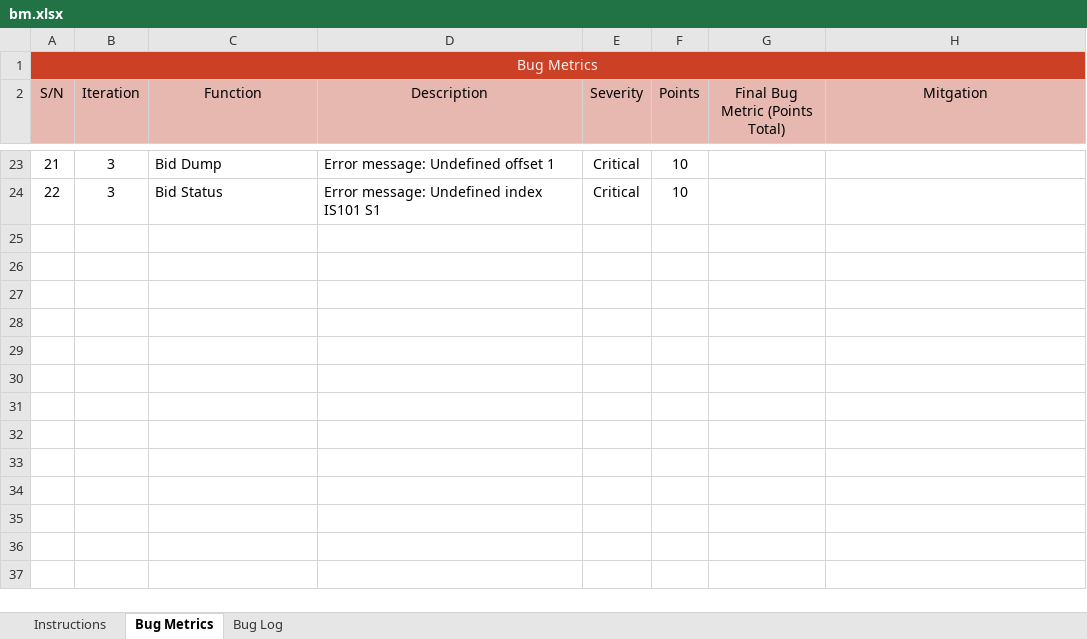
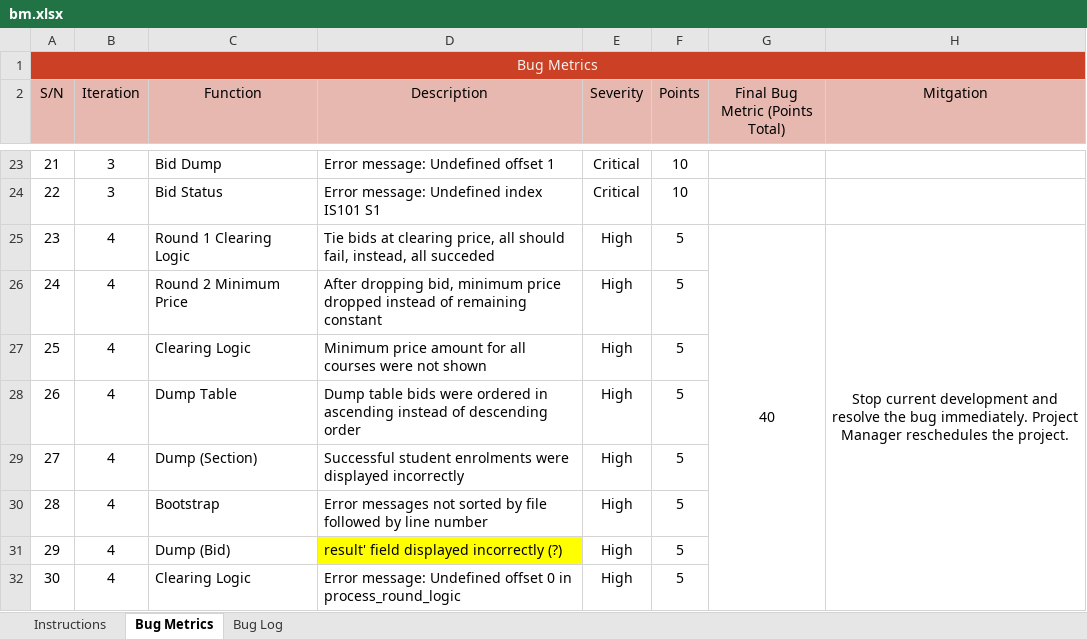
Before and after one commit to weichen-0/Bidding-Online-System, an Excel workbook: metrics/bm.xlsx, sheet Bug Metrics, drawn as a sheet; only a part is shown, gaps mark what is left out; values as stored, in another font and other column widths than the file's, no borders; conditional formats not drawn; the diff names each change by its address in the sheet, - before the commit and + after, or states it on an @@ line.

```diff
--- a/metrics/bm.xlsx (sheet Bug Metrics)
+++ b/metrics/bm.xlsx (sheet Bug Metrics)
+row 25: 23 | 4 | Round 1 Clearing Logic | Tie bids at clearing price, all should fail, instead, all succeded | High | 5 | 40 | Stop current development and resolve the bug immediately. Project Manager reschedules the project.
+row 26: 24 | 4 | Round 2 Minimum Price | After dropping bid, minimum price dropped instead of remaining constant | High | 5
+row 27: 25 | 4 | Clearing Logic | Minimum price amount for all courses were not shown | High | 5
+row 28: 26 | 4 | Dump Table | Dump table bids were ordered in ascending instead of descending order | High | 5
+row 29: 27 | 4 | Dump (Section) | Successful student enrolments were displayed incorrectly | High | 5
+row 30: 28 | 4 | Bootstrap | Error messages not sorted by file followed by line number | High | 5
+row 31: 29 | 4 | Dump (Bid) | result' field displayed incorrectly (?) | High | 5
+row 32: 30 | 4 | Clearing Logic | Error message: Undefined offset 0 in process_round_logic | High | 5
```
Also changed, not shown: sheet Bug Log.
